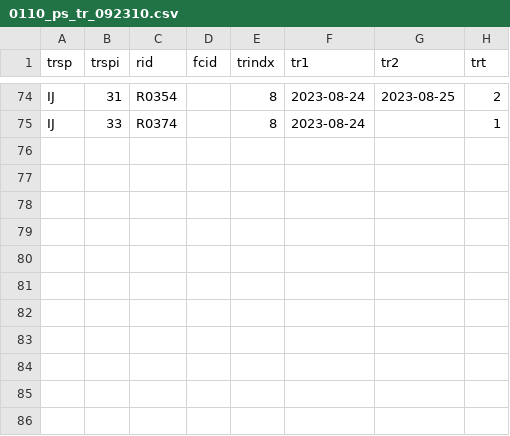
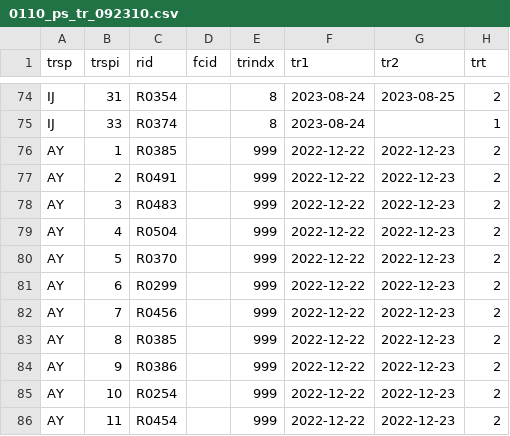
Before and after one commit to ModarYaghi/mhpss_report, a CSV file: 011/datasets/0110_ps_tr_092310.csv, drawn as a sheet; only a part is shown, gaps mark what is left out.

```diff
--- a/011/datasets/0110_ps_tr_092310.csv
+++ b/011/datasets/0110_ps_tr_092310.csv
@@ -75 +75,12 @@ IJ,31,R0354,,8,2023-08-24,2023-08-25,2
 IJ,33,R0374,,8,2023-08-24,,1
+AY,1,R0385,,999,2022-12-22,2022-12-23,2
+AY,2,R0491,,999,2022-12-22,2022-12-23,2
+AY,3,R0483,,999,2022-12-22,2022-12-23,2
+AY,4,R0504,,999,2022-12-22,2022-12-23,2
+AY,5,R0370,,999,2022-12-22,2022-12-23,2
+AY,6,R0299,,999,2022-12-22,2022-12-23,2
+AY,7,R0456,,999,2022-12-22,2022-12-23,2
+AY,8,R0385,,999,2022-12-22,2022-12-23,2
+AY,9,R0386,,999,2022-12-22,2022-12-23,2
+AY,10,R0254,,999,2022-12-22,2022-12-23,2
+AY,11,R0454,,999,2022-12-22,2022-12-23,2
```
Also changed, not shown: 011/datasets/0000_ps_sc_092310.csv, 011/datasets/0001_ps_nt_092310.csv, 5 other files.
